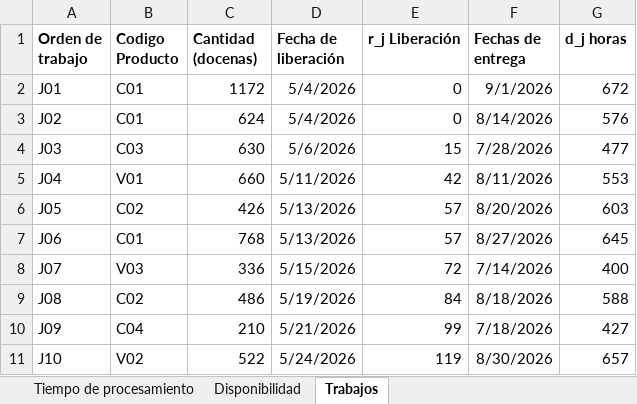
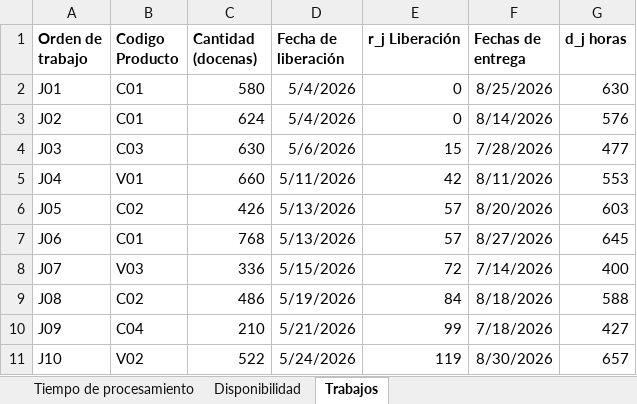
Before and after one commit to luisaghs/Flow-shop-sublotes-consistentes, an Excel workbook: BD_HFS.xlsx, sheet Trabajos, drawn as a sheet; values as stored, in another font and other column widths than the file's, no borders; the diff names each change by its address in the sheet, - before the commit and + after, or states it on an @@ line.

```diff
--- a/BD_HFS.xlsx (sheet Trabajos)
+++ b/BD_HFS.xlsx (sheet Trabajos)
-C2 (Cantidad (docenas)): 1172
+C2 (Cantidad (docenas)): 580
-F2 (Fechas de entrega): 9/1/2026
+F2 (Fechas de entrega): 8/25/2026
-G2 (d_j horas): 672
+G2 (d_j horas): 630
```
Also changed, not shown: 30 other files.
